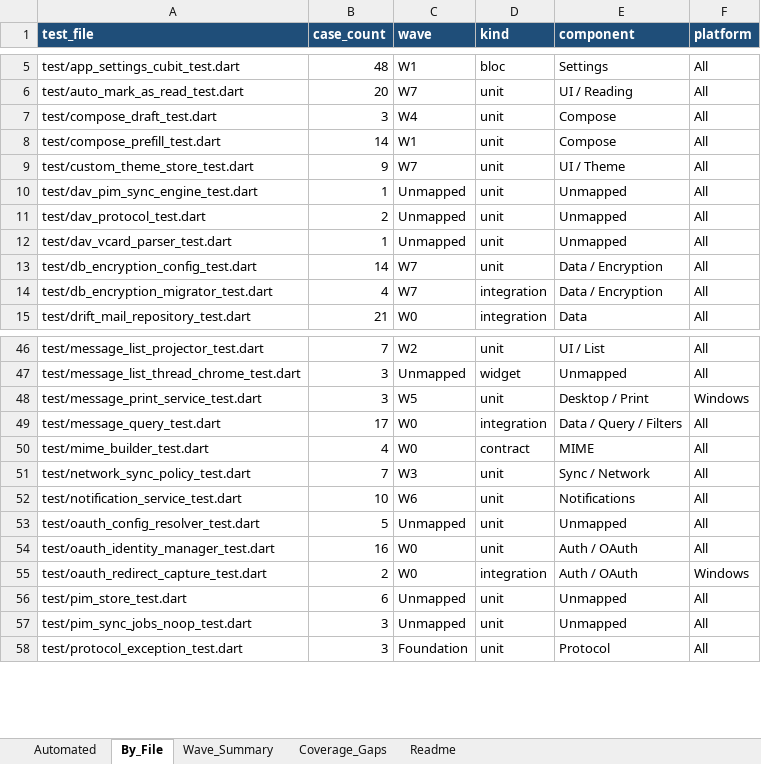
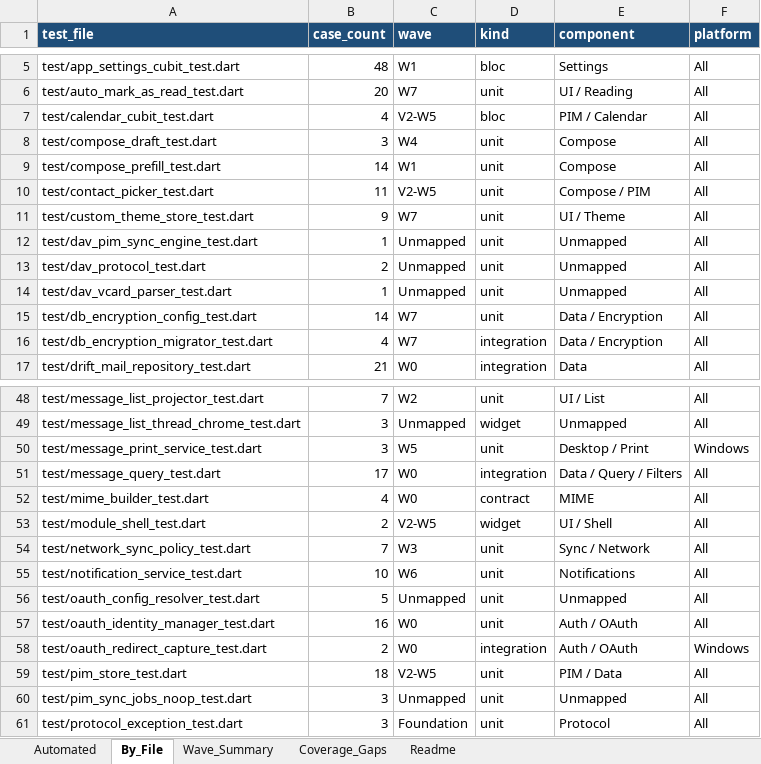
Before and after one commit to triput/Synesis, an Excel workbook: docs/V1_AUTOMATED_TEST_INVENTORY.xlsx, sheet By_File, drawn as a sheet; only a part is shown, gaps mark what is left out; values as stored, in another font and other column widths than the file's, no borders; addresses are those after the commit; the diff names each change by its address in the sheet, - before the commit and + after, or states it on an @@ line.

```diff
--- a/docs/V1_AUTOMATED_TEST_INVENTORY.xlsx (sheet By_File)
+++ b/docs/V1_AUTOMATED_TEST_INVENTORY.xlsx (sheet By_File)
+row 7: test/calendar_cubit_test.dart | 4 | V2-W5 | bloc | PIM / Calendar | All
+row 10: test/contact_picker_test.dart | 11 | V2-W5 | unit | Compose / PIM | All
+row 53: test/module_shell_test.dart | 2 | V2-W5 | widget | UI / Shell | All
-B59 (case_count): 6
+B59 (case_count): 18
-C59 (wave): Unmapped
+C59 (wave): V2-W5
-E59 (component): Unmapped
+E59 (component): PIM / Data
```
Also changed, not shown: sheet Automated, sheet Wave_Summary, sheet Readme, 29 other files.
